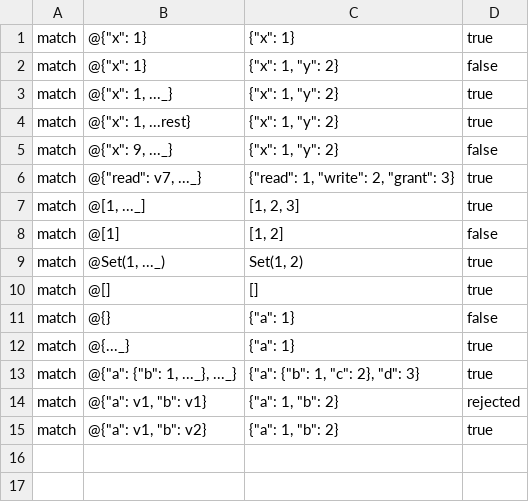
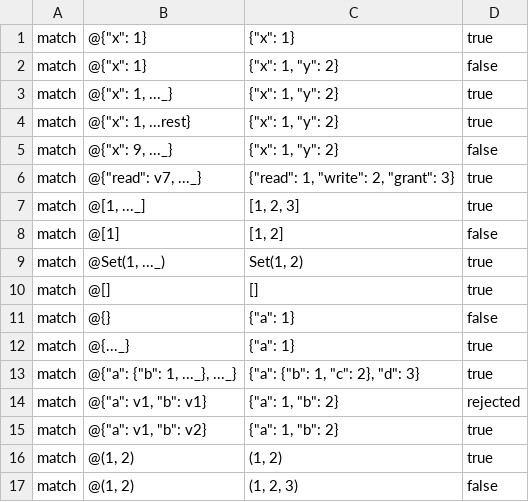
Before and after one commit to rchain-community/rchain-rust, a TSV file: spec/conformance/match.tsv, drawn as a sheet; the diff names each change by its address in the sheet, - before the commit and + after, or states it on an @@ line.

```diff
--- a/spec/conformance/match.tsv
+++ b/spec/conformance/match.tsv
+row 16: match | @(1, 2) | (1, 2) | true
+row 17: match | @(1, 2) | (1, 2, 3) | false
```
Also changed, not shown: spec/laws.tsv, 9 other files.
